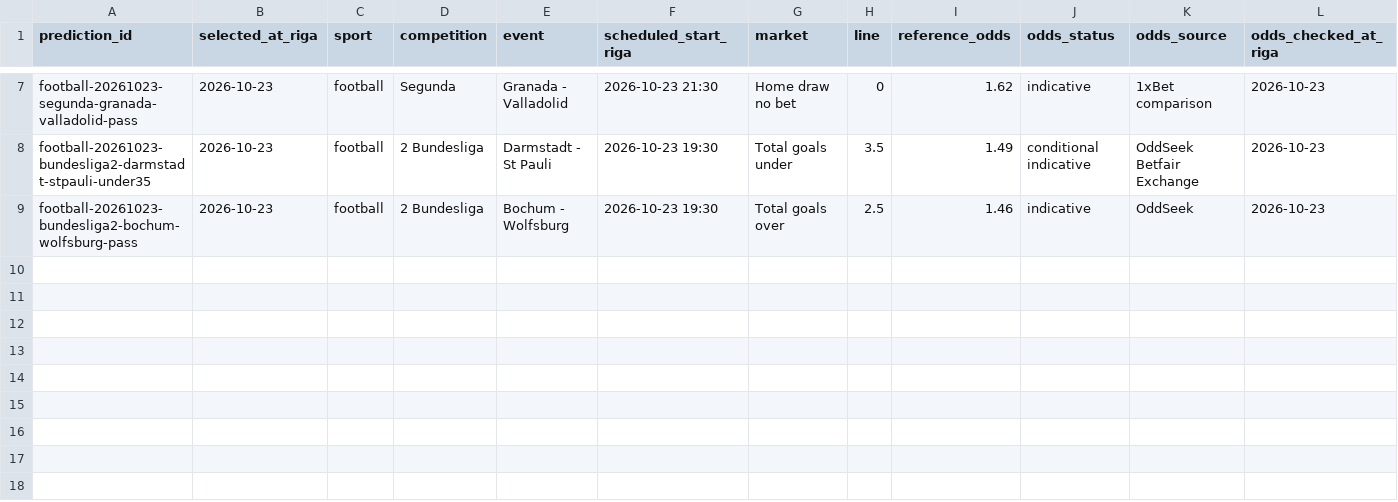
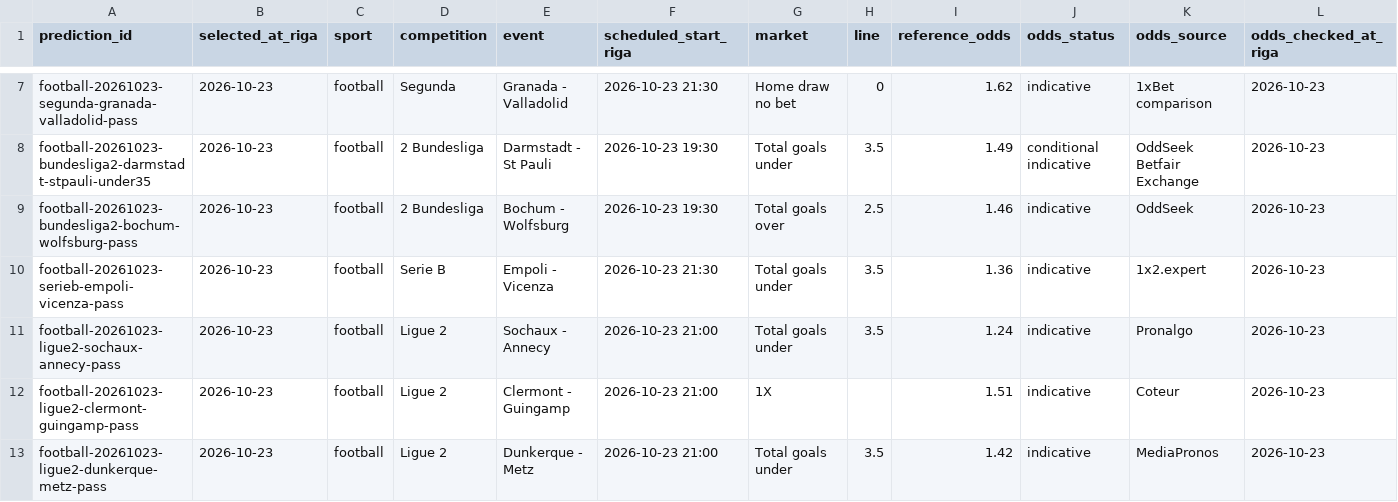
Before and after one commit to Abrukovs/ChatGPT, a CSV file: predictions.csv, drawn as a sheet; only a part is shown, gaps mark what is left out; rows hold the shown columns only; the diff names each change by its address in the sheet, - before the commit and + after, or states it on an @@ line.

Commit message:
Log four PASS decisions for Serie B and Ligue 2 on 2026-10-23

```diff
--- a/predictions.csv
+++ b/predictions.csv
+row 10: football-20261023-serieb-empoli-vicenza-pass | 2026-10-23 | football | Serie B | Empoli - Vicenza | 2026-10-23 21:30 | Total goals under | 3.5 | 1.36 | indicative | 1x2.expert | 2026-10-23
+row 11: football-20261023-ligue2-sochaux-annecy-pass | 2026-10-23 | football | Ligue 2 | Sochaux - Annecy | 2026-10-23 21:00 | Total goals under | 3.5 | 1.24 | indicative | Pronalgo | 2026-10-23
+row 12: football-20261023-ligue2-clermont-guingamp-pass | 2026-10-23 | football | Ligue 2 | Clermont - Guingamp | 2026-10-23 21:00 | 1X |  | 1.51 | indicative | Coteur | 2026-10-23
+row 13: football-20261023-ligue2-dunkerque-metz-pass | 2026-10-23 | football | Ligue 2 | Dunkerque - Metz | 2026-10-23 21:00 | Total goals under | 3.5 | 1.42 | indicative | MediaPronos | 2026-10-23
```
